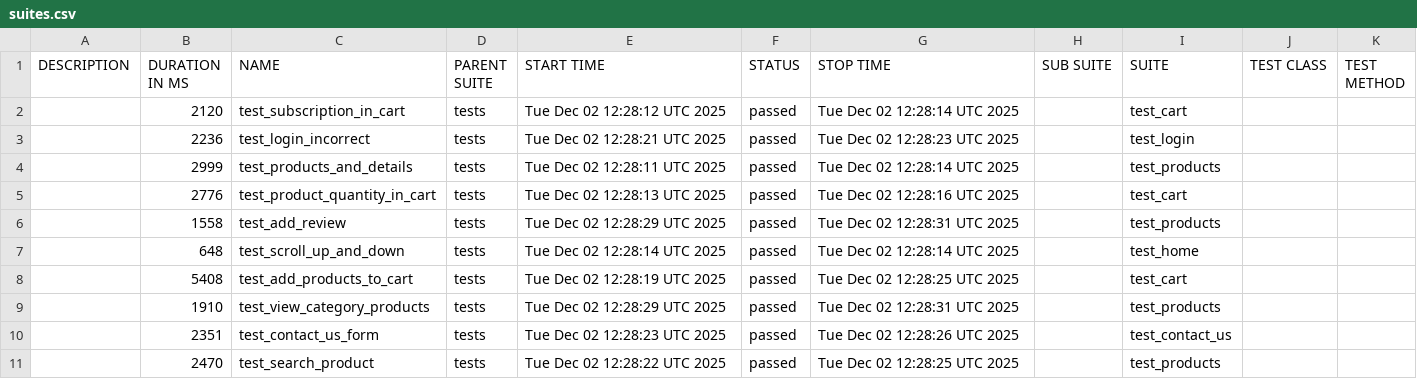
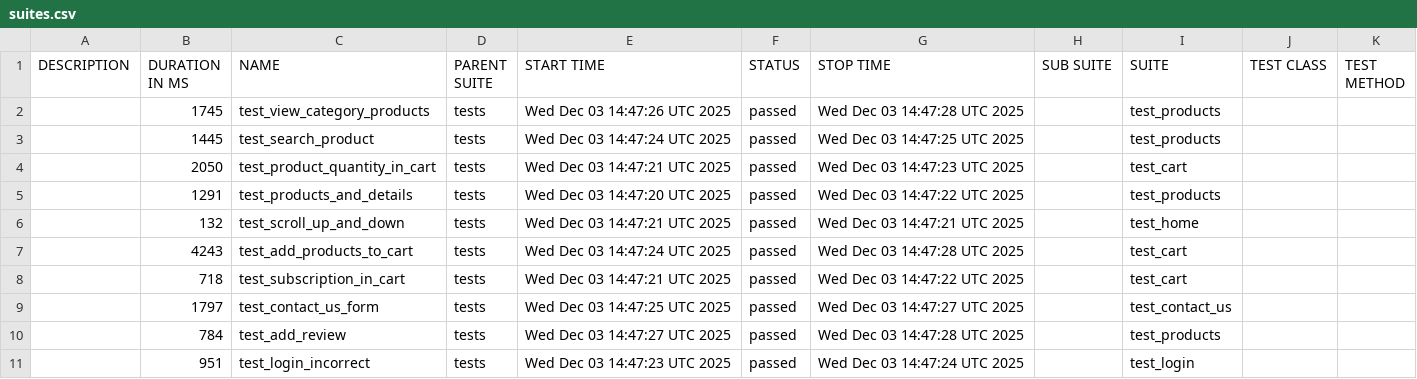
Before and after one commit to alinapurtova/pytest_task9, a CSV file: data/suites.csv, drawn as a sheet.

```diff
--- a/data/suites.csv
+++ b/data/suites.csv
@@ -1,11 +1,11 @@
 "DESCRIPTION","DURATION IN MS","NAME","PARENT SUITE","START TIME","STATUS","STOP TIME","SUB SUITE","SUITE","TEST CLASS","TEST METHOD"
-"","2120","test_subscription_in_cart","tests","Tue Dec 02 12:28:12 UTC 2025","passed","Tue Dec 02 12:28:14 UTC 2025","","test_cart","",""
-"","2236","test_login_incorrect","tests","Tue Dec 02 12:28:21 UTC 2025","passed","Tue Dec 02 12:28:23 UTC 2025","","test_login","",""
-"","2999","test_products_and_details","tests","Tue Dec 02 12:28:11 UTC 2025","passed","Tue Dec 02 12:28:14 UTC 2025","","test_products","",""
-"","2776","test_product_quantity_in_cart","tests","Tue Dec 02 12:28:13 UTC 2025","passed","Tue Dec 02 12:28:16 UTC 2025","","test_cart","",""
-"","1558","test_add_review","tests","Tue Dec 02 12:28:29 UTC 2025","passed","Tue Dec 02 12:28:31 UTC 2025","","test_products","",""
-"","648","test_scroll_up_and_down","tests","Tue Dec 02 12:28:14 UTC 2025","passed","Tue Dec 02 12:28:14 UTC 2025","","test_home","",""
-"","5408","test_add_products_to_cart","tests","Tue Dec 02 12:28:19 UTC 2025","passed","Tue Dec 02 12:28:25 UTC 2025","","test_cart","",""
-"","1910","test_view_category_products","tests","Tue Dec 02 12:28:29 UTC 2025","passed","Tue Dec 02 12:28:31 UTC 2025","","test_products","",""
-"","2351","test_contact_us_form","tests","Tue Dec 02 12:28:23 UTC 2025","passed","Tue Dec 02 12:28:26 UTC 2025","","test_contact_us","",""
-"","2470","test_search_product","tests","Tue Dec 02 12:28:22 UTC 2025","passed","Tue Dec 02 12:28:25 UTC 2025","","test_products","",""
+"","1745","test_view_category_products","tests","Wed Dec 03 14:47:26 UTC 2025","passed","Wed Dec 03 14:47:28 UTC 2025","","test_products","",""
+"","1445","test_search_product","tests","Wed Dec 03 14:47:24 UTC 2025","passed","Wed Dec 03 14:47:25 UTC 2025","","test_products","",""
+"","2050","test_product_quantity_in_cart","tests","Wed Dec 03 14:47:21 UTC 2025","passed","Wed Dec 03 14:47:23 UTC 2025","","test_cart","",""
+"","1291","test_products_and_details","tests","Wed Dec 03 14:47:20 UTC 2025","passed","Wed Dec 03 14:47:22 UTC 2025","","test_products","",""
+"","132","test_scroll_up_and_down","tests","Wed Dec 03 14:47:21 UTC 2025","passed","Wed Dec 03 14:47:21 UTC 2025","","test_home","",""
+"","4243","test_add_products_to_cart","tests","Wed Dec 03 14:47:24 UTC 2025","passed","Wed Dec 03 14:47:28 UTC 2025","","test_cart","",""
+"","718","test_subscription_in_cart","tests","Wed Dec 03 14:47:21 UTC 2025","passed","Wed Dec 03 14:47:22 UTC 2025","","test_cart","",""
+"","1797","test_contact_us_form","tests","Wed Dec 03 14:47:25 UTC 2025","passed","Wed Dec 03 14:47:27 UTC 2025","","test_contact_us","",""
+"","784","test_add_review","tests","Wed Dec 03 14:47:27 UTC 2025","passed","Wed Dec 03 14:47:28 UTC 2025","","test_products","",""
+"","951","test_login_incorrect","tests","Wed Dec 03 14:47:23 UTC 2025","passed","Wed Dec 03 14:47:24 UTC 2025","","test_login","",""
```
Also changed, not shown: data/behaviors.csv, 41 other files.
